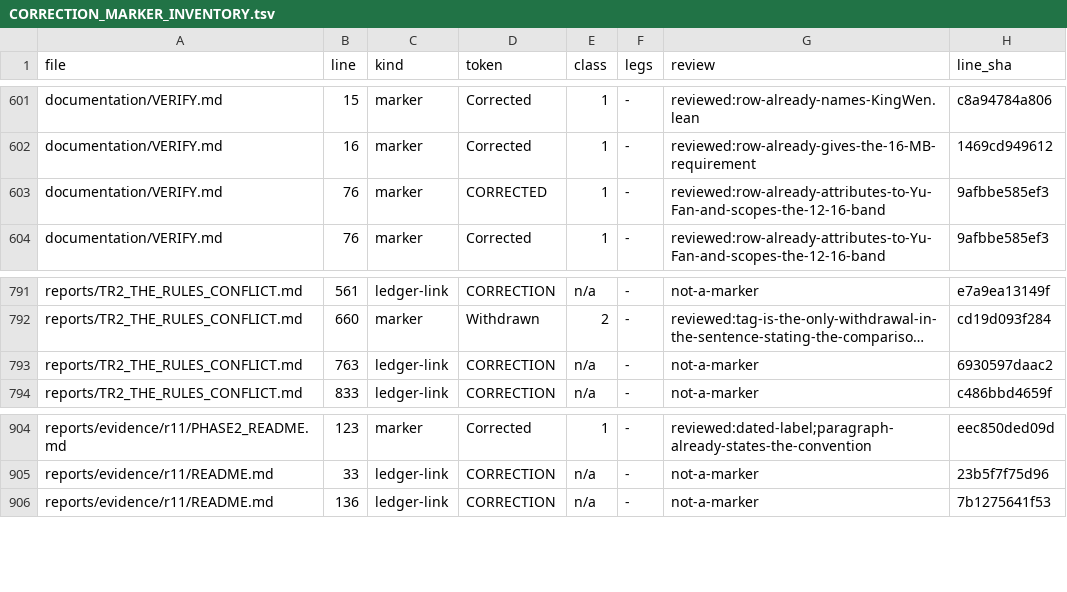
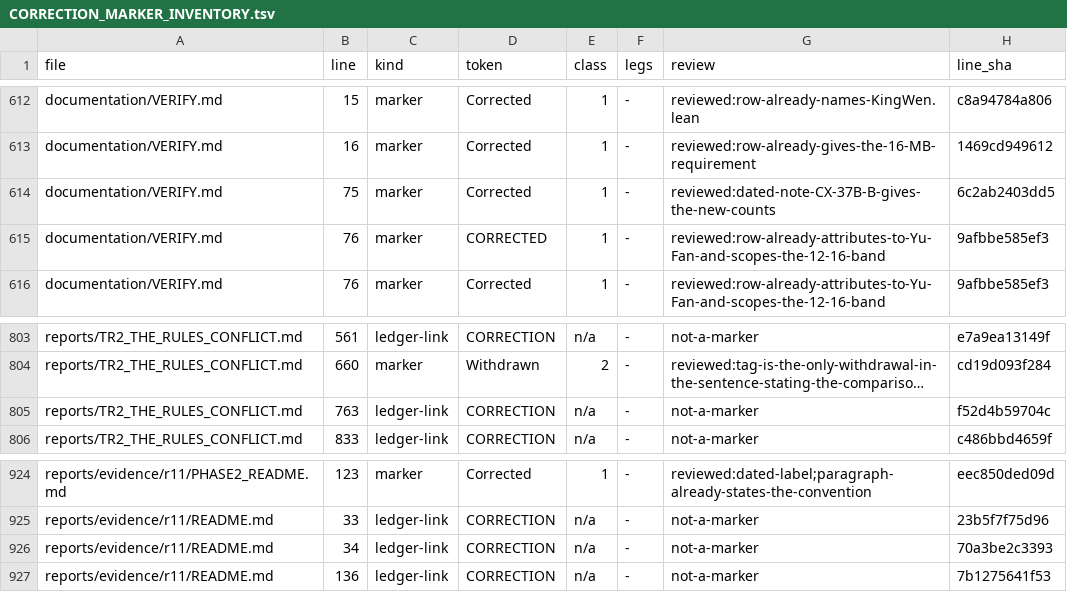
Before and after one commit to petersm3/roae, a TSV file: documentation/CORRECTION_MARKER_INVENTORY.tsv, drawn as a sheet; only a part is shown, gaps mark what is left out; long unchanged cells end in …; addresses are those after the commit; the diff covers the shown part only; the diff names each change by its address in the sheet, - before the commit and + after, or states it on an @@ line.

```diff
--- a/documentation/CORRECTION_MARKER_INVENTORY.tsv
+++ b/documentation/CORRECTION_MARKER_INVENTORY.tsv
+row 614: documentation/VERIFY.md | 75 | marker | Corrected | 1 | - | reviewed:dated-note-CX-37B-B-gives-the-new-counts | 6c2ab2403dd5
-H805 (line_sha): 6930597daac2
+H805 (line_sha): f52d4b59704c
+row 926: reports/evidence/r11/README.md | 34 | ledger-link | CORRECTION | n/a | - | not-a-marker | 70a3be2c3393
```
Also changed, not shown: 21 added rows and 4 edited cells elsewhere in this file, 23 other files.
